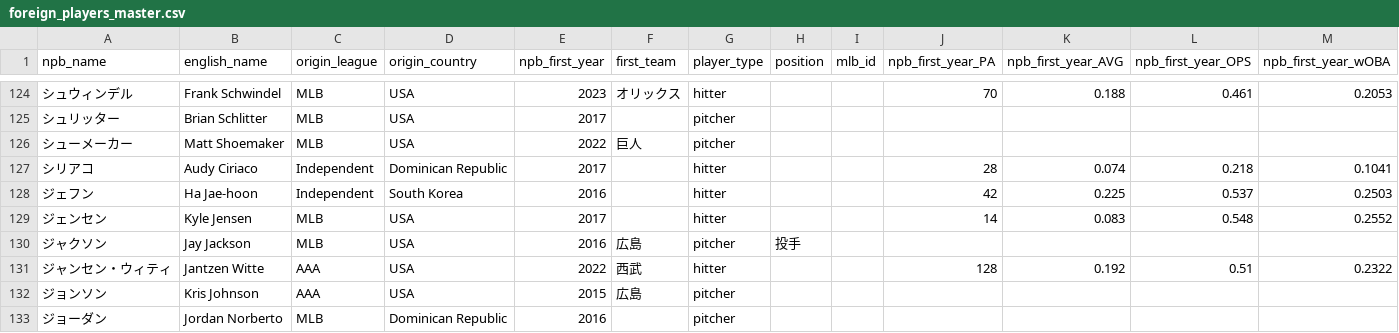
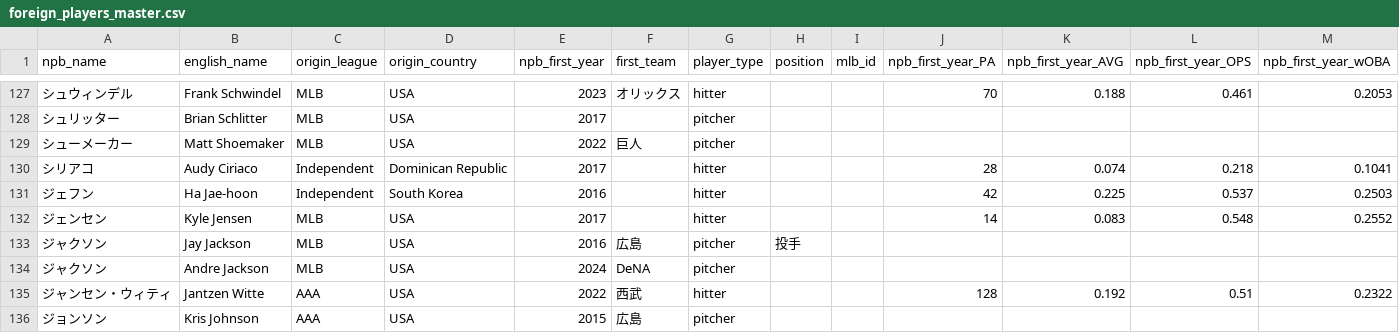
Before and after one commit to yasumorishima/npb-bayes-projection, a CSV file: data/foreign/foreign_players_master.csv, drawn as a sheet; only a part is shown, gaps mark what is left out; the shorter side is filled out with more unchanged rows; rows hold the shown columns only; the diff covers the shown part only; the diff names each change by its address in the sheet, - before the commit and + after, or states it on an @@ line.

```diff
--- a/data/foreign/foreign_players_master.csv
+++ b/data/foreign/foreign_players_master.csv
+row 134: ジャクソン | Andre Jackson | MLB | USA | 2024 | DeNA | pitcher
```
Also changed, not shown: 19 added rows elsewhere in this file, 1 other file.
